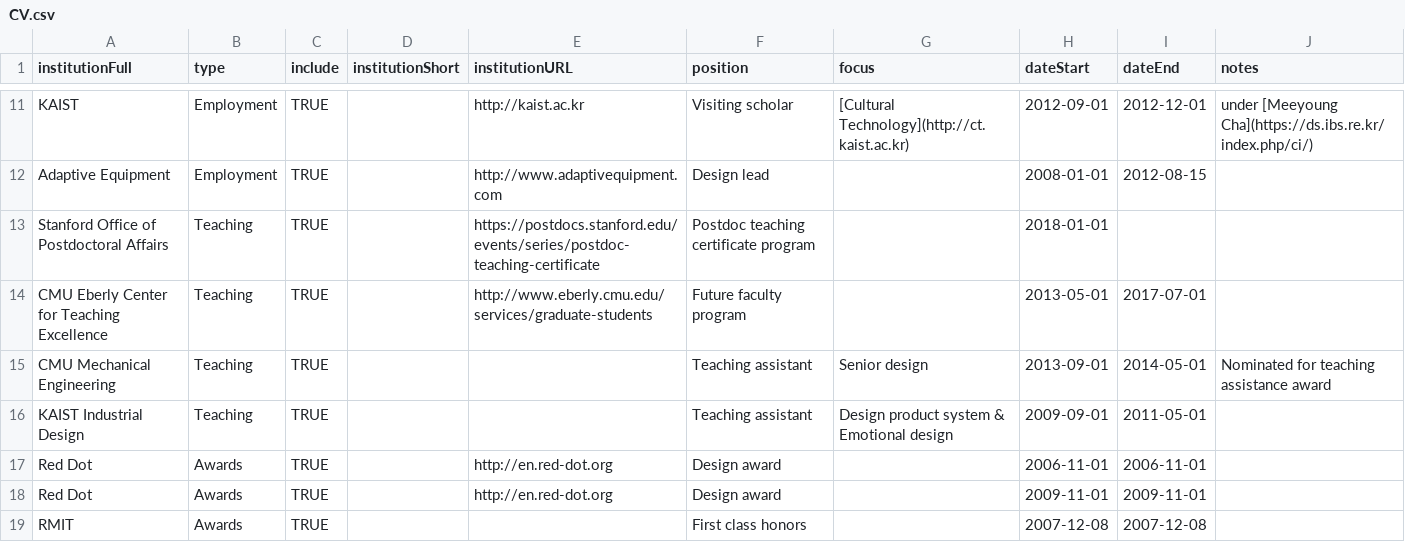
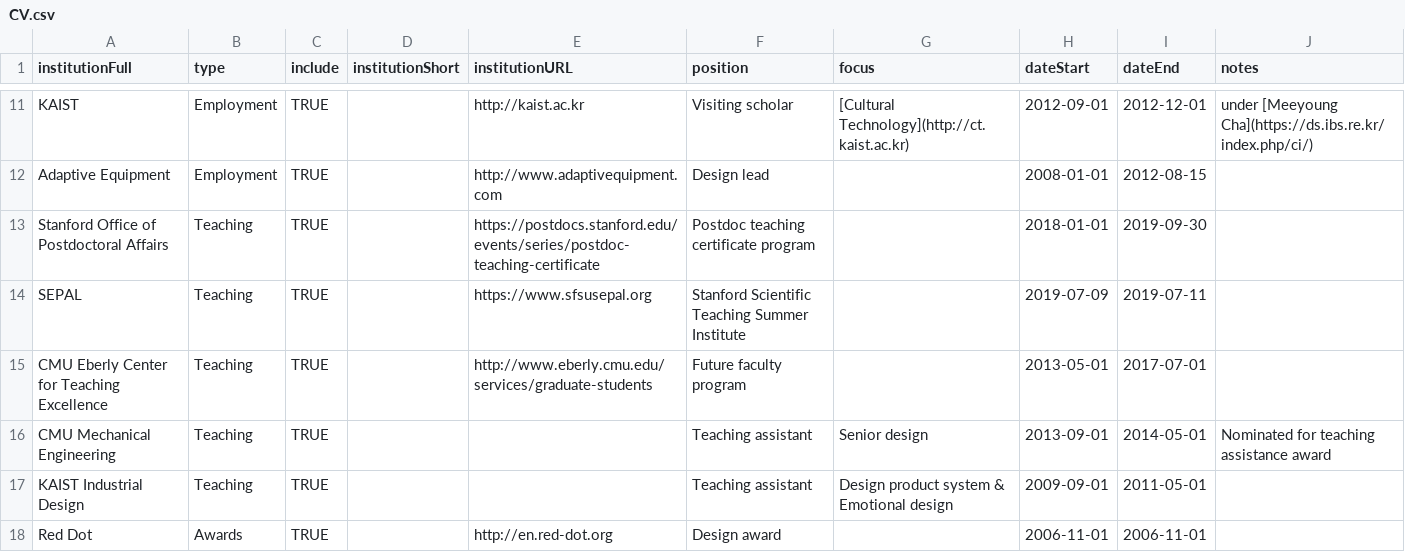
Before and after one commit to markwhiting/Whiting.me, a CSV file: _data/CV.csv, drawn as a sheet; only a part is shown, gaps mark what is left out; the shorter side is filled out with more unchanged rows.

Commit message:
Added Teaching details

```diff
--- a/_data/CV.csv
+++ b/_data/CV.csv
@@ -12,3 +12,4 @@ KAIST,Employment,TRUE,,http://kaist.ac.kr,Visiting scholar,[Cultural Technology]
 Adaptive Equipment,Employment,TRUE,,http://www.adaptivequipment.com,Design lead,,2008-01-01,2012-08-15,
-Stanford Office of Postdoctoral Affairs,Teaching,TRUE,,https://postdocs.stanford.edu/events/series/postdoc-teaching-certificate,Postdoc teaching certificate program,,2018-01-01,,
+Stanford Office of Postdoctoral Affairs,Teaching,TRUE,,https://postdocs.stanford.edu/events/series/postdoc-teaching-certificate,Postdoc teaching certificate program,,2018-01-01,2019-09-30,
+SEPAL,Teaching,TRUE,,https://www.sfsusepal.org,Stanford Scientific Teaching Summer Institute,,2019-07-09,2019-07-11,
 CMU Eberly Center for Teaching Excellence,Teaching,TRUE,,http://www.eberly.cmu.edu/services/graduate-students,Future faculty program,,2013-05-01,2017-07-01,
```
